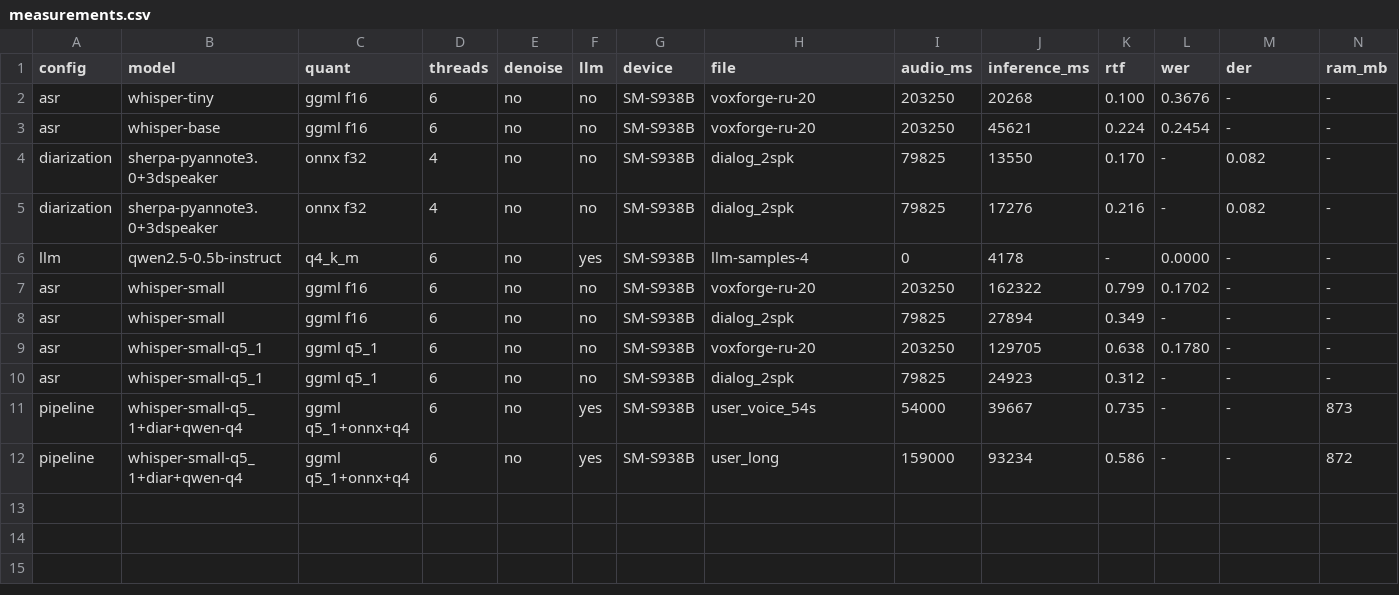
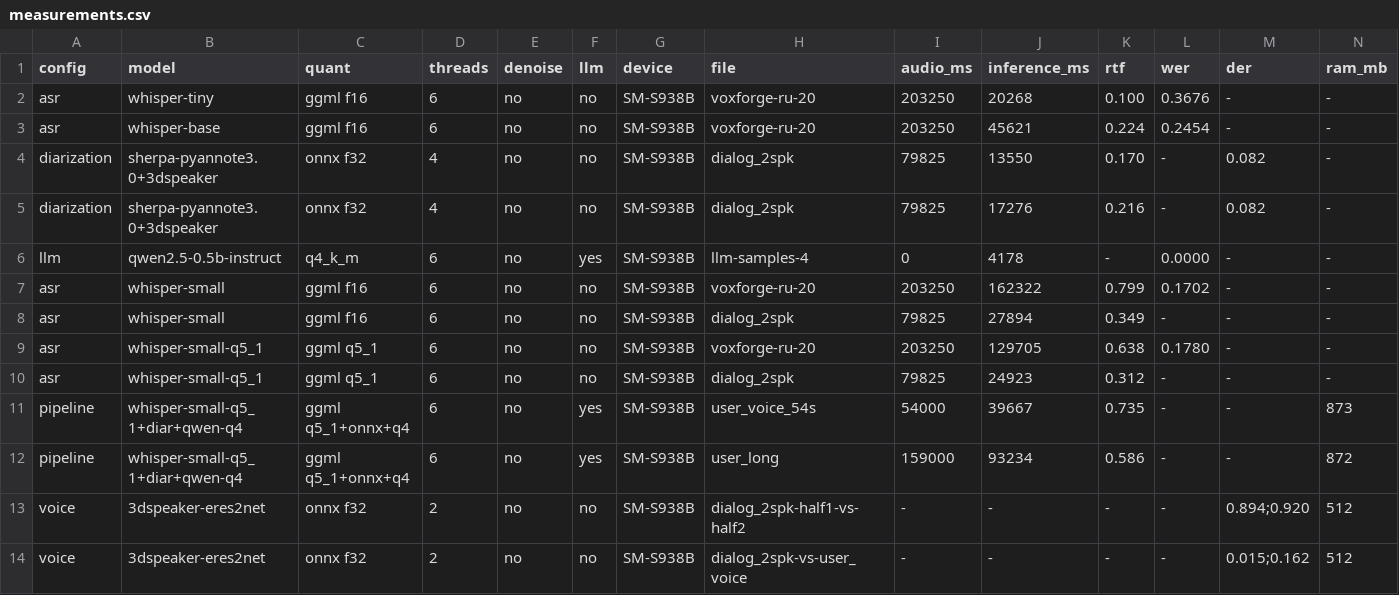
Before and after one commit to MKristof2008/Xakton-ot-MIFE, a CSV file: docs/benchmarks/measurements.csv, drawn as a sheet; only a part is shown; rows hold the shown columns only; the diff names each change by its address in the sheet, - before the commit and + after, or states it on an @@ line.

```diff
--- a/docs/benchmarks/measurements.csv
+++ b/docs/benchmarks/measurements.csv
+row 13: voice | 3dspeaker-eres2net | onnx f32 | 2 | no | no | SM-S938B | dialog_2spk-half1-vs-half2 | - | - | - | - | 0.894;0.920 | 512
+row 14: voice | 3dspeaker-eres2net | onnx f32 | 2 | no | no | SM-S938B | dialog_2spk-vs-user_voice | - | - | - | - | 0.015;0.162 | 512
```
Also changed, not shown: 8 other files.
